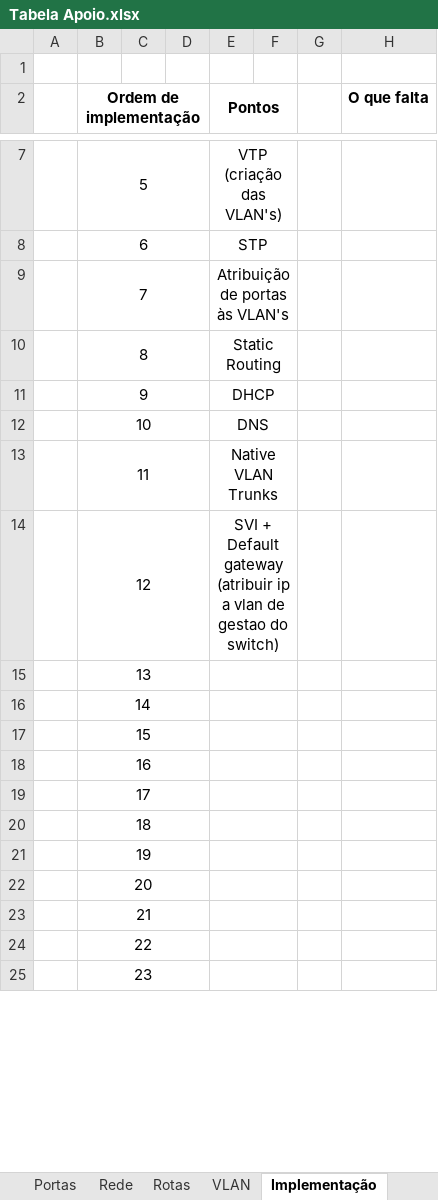
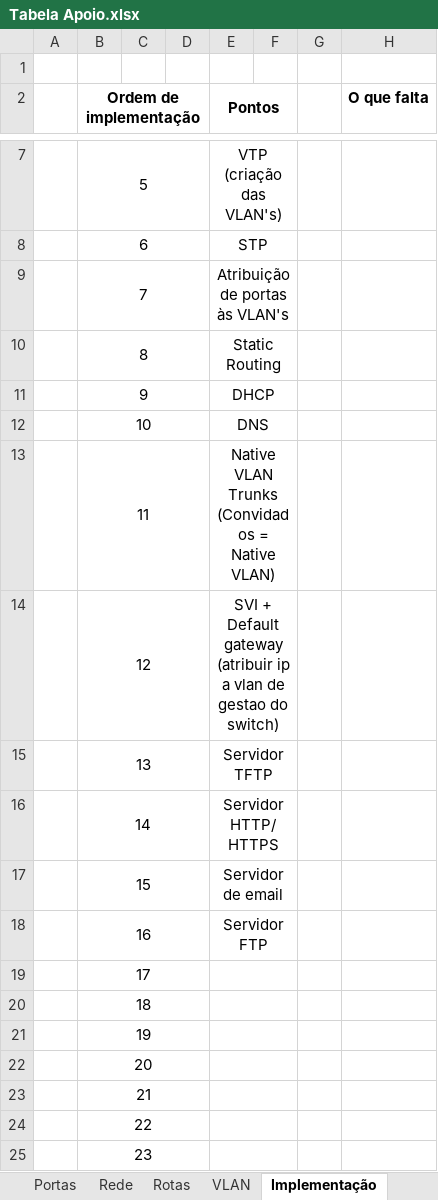
Before and after one commit to JoaoAragaoA039132/PBL, an Excel workbook: Tabela Apoio.xlsx, sheet Implementação, drawn as a sheet; only a part is shown, gaps mark what is left out; values as stored, in another font and other column widths than the file's, no borders; the diff names each change by its address in the sheet, - before the commit and + after, or states it on an @@ line.

Commit message:
Update Tabela Apoio.xlsx

```diff
--- a/Tabela Apoio.xlsx (sheet Implementação)
+++ b/Tabela Apoio.xlsx (sheet Implementação)
-E13 (Pontos): Native VLAN Trunks
+E13 (Pontos): Native VLAN Trunks (Convidados = Native VLAN)
-E15 (Pontos): (empty)
+E15 (Pontos): Servidor TFTP
-E16 (Pontos): (empty)
+E16 (Pontos): Servidor HTTP/HTTPS
-E17 (Pontos): (empty)
+E17 (Pontos): Servidor de email
-E18 (Pontos): (empty)
+E18 (Pontos): Servidor FTP
```
